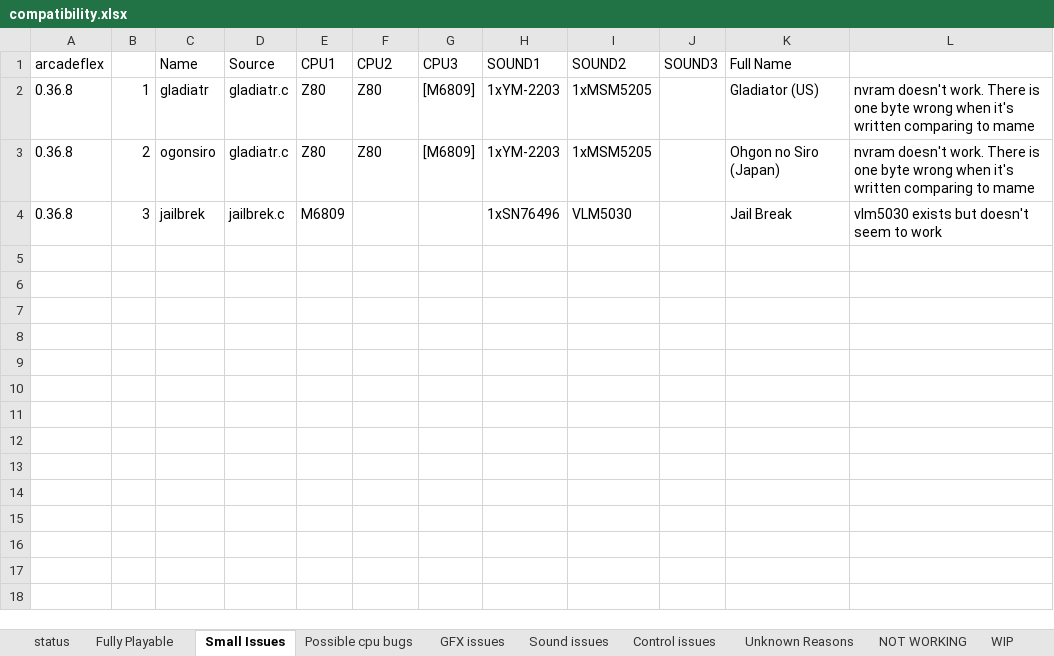
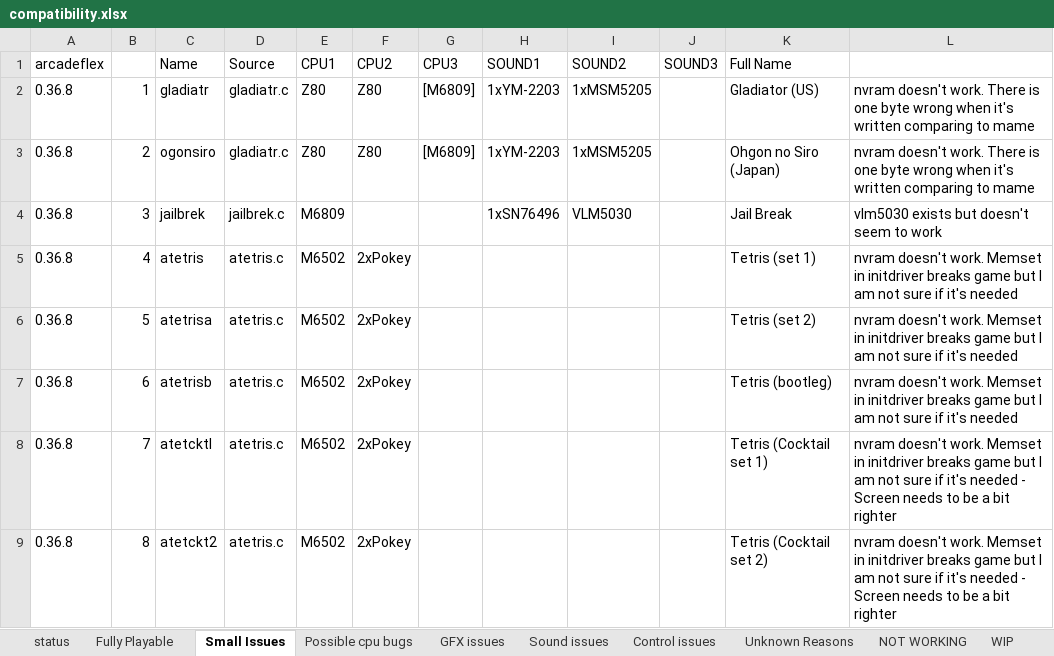
Before and after one commit to georgemoralis/arcadeflex, an Excel workbook: compatibility.xlsx, sheet Small Issues, drawn as a sheet; values as stored, in another font and other column widths than the file's, no borders; the diff names each change by its address in the sheet, - before the commit and + after, or states it on an @@ line.

Commit message:
finally tetris support with sound!

```diff
--- a/compatibility.xlsx (sheet Small Issues)
+++ b/compatibility.xlsx (sheet Small Issues)
+row 5: 0.36.8 | 4 | atetris | atetris.c | M6502 | 2xPokey |  |  |  |  | Tetris (set 1) | nvram doesn't work. Memset in initdriver breaks game but I am not sure if it's needed
+row 6: 0.36.8 | 5 | atetrisa | atetris.c | M6502 | 2xPokey |  |  |  |  | Tetris (set 2) | nvram doesn't work. Memset in initdriver breaks game but I am not sure if it's needed
+row 7: 0.36.8 | 6 | atetrisb | atetris.c | M6502 | 2xPokey |  |  |  |  | Tetris (bootleg) | nvram doesn't work. Memset in initdriver breaks game but I am not sure if it's needed
+row 8: 0.36.8 | 7 | atetcktl | atetris.c | M6502 | 2xPokey |  |  |  |  | Tetris (Cocktail set 1) | nvram doesn't work. Memset in initdriver breaks game but I am not sure if it's needed - Screen needs to be a bit righter
+row 9: 0.36.8 | 8 | atetckt2 | atetris.c | M6502 | 2xPokey |  |  |  |  | Tetris (Cocktail set 2) | nvram doesn't work. Memset in initdriver breaks game but I am not sure if it's needed - Screen needs to be a bit righter
```
Also changed, not shown: sheet compatibility.xls, sheet status, 8 other files.
